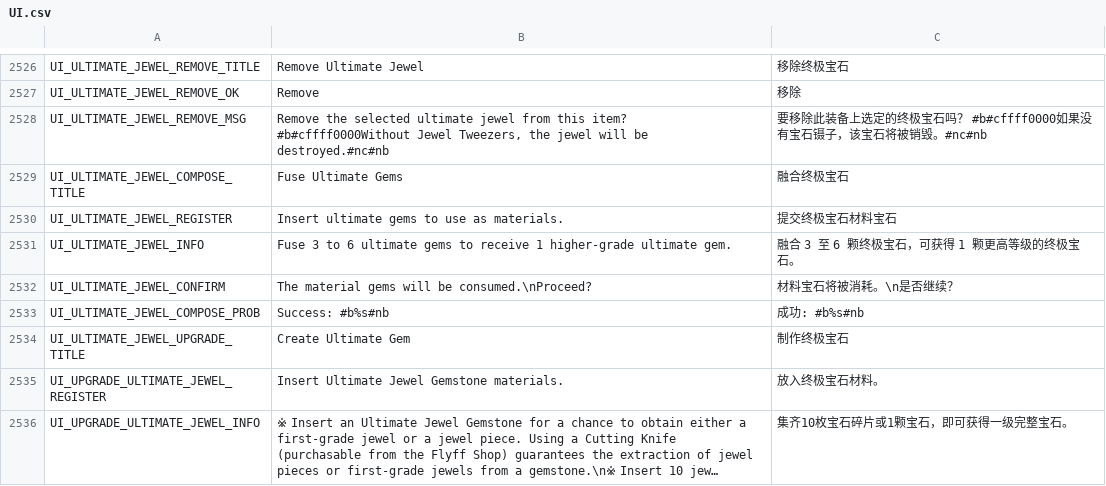
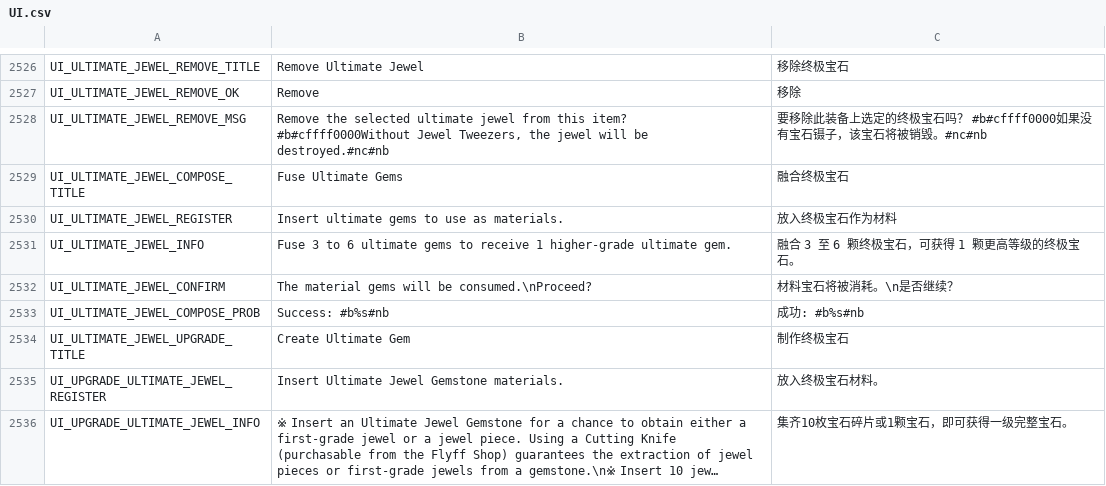
Before and after one commit to Farlighte/Flyff-Universe-Translations, a CSV file: Simplified_Chinese/UI.csv, drawn as a sheet; only a part is shown, gaps mark what is left out; long unchanged cells end in ….

Commit message:
Update translation for ultimate jewel registration

```diff
--- a/Simplified_Chinese/UI.csv
+++ b/Simplified_Chinese/UI.csv
@@ -2529,3 +2529,3 @@ UI_ULTIMATE_JEWEL_REMOVE_MSG,"Remove the selected ultimate jewel from this item?
 UI_ULTIMATE_JEWEL_COMPOSE_TITLE,Fuse Ultimate Gems,融合终极宝石
-UI_ULTIMATE_JEWEL_REGISTER,Insert ultimate gems to use as materials.,提交终极宝石材料宝石
+UI_ULTIMATE_JEWEL_REGISTER,Insert ultimate gems to use as materials.,放入终极宝石作为材料
 UI_ULTIMATE_JEWEL_INFO,Fuse 3 to 6 ultimate gems to receive 1 higher-grade ultimate gem.,融合 3 至 6 颗终极宝石，可获得 1 颗更高等级的终极宝石。
```
